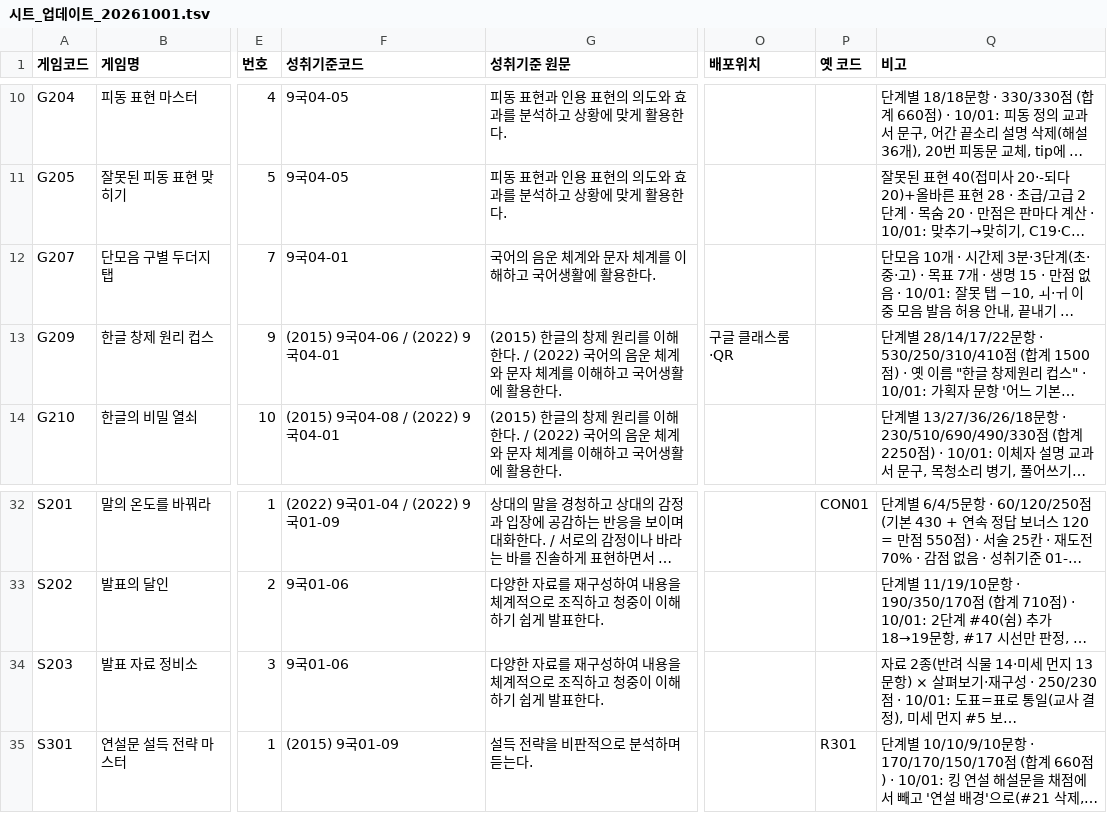
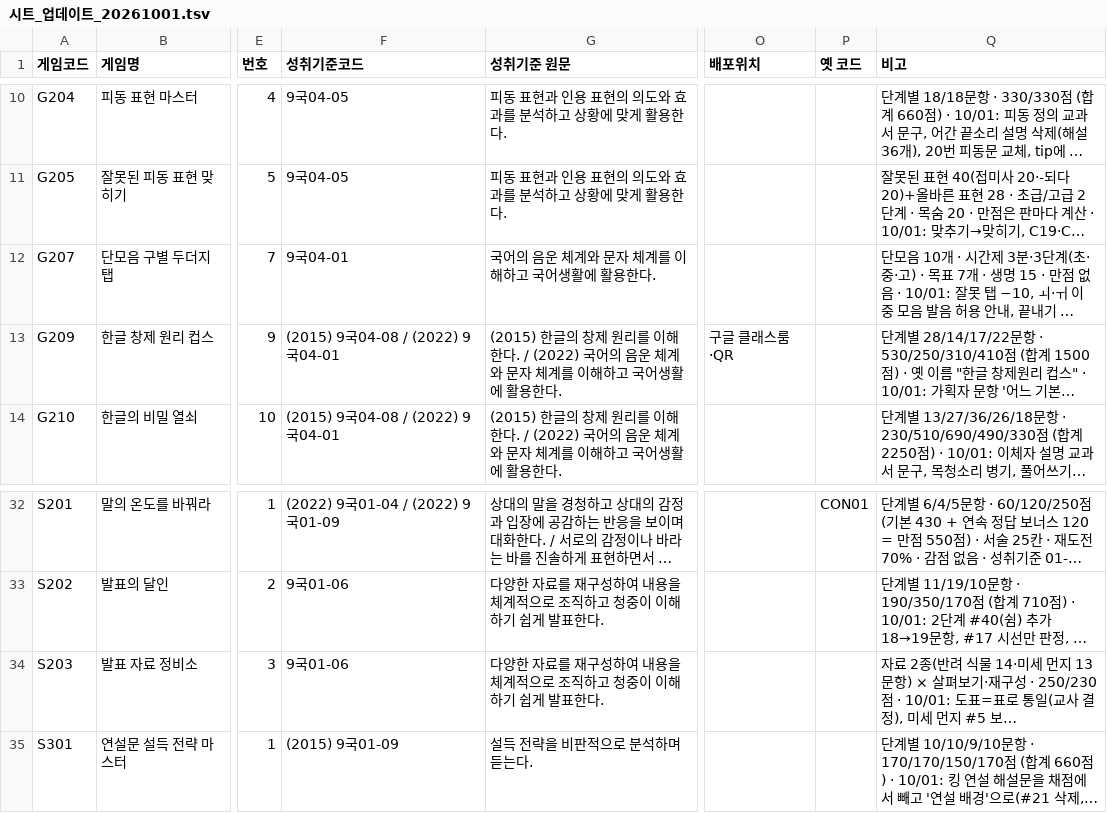
Before and after one commit to borarat/bora-games, a TSV file: _remodel/시트_업데이트_20261001.tsv, drawn as a sheet; only a part is shown, gaps mark what is left out; long unchanged cells end in …; the diff names each change by its address in the sheet, - before the commit and + after, or states it on an @@ line.

```diff
--- a/_remodel/시트_업데이트_20261001.tsv
+++ b/_remodel/시트_업데이트_20261001.tsv
-F13 (성취기준코드): (2015) 9국04-06 / (2022) 9국04-01
+F13 (성취기준코드): (2015) 9국04-08 / (2022) 9국04-01
-P35 (옛 코드): R301
+P35 (옛 코드): (empty)
```
Also changed, not shown: 2 other files.
